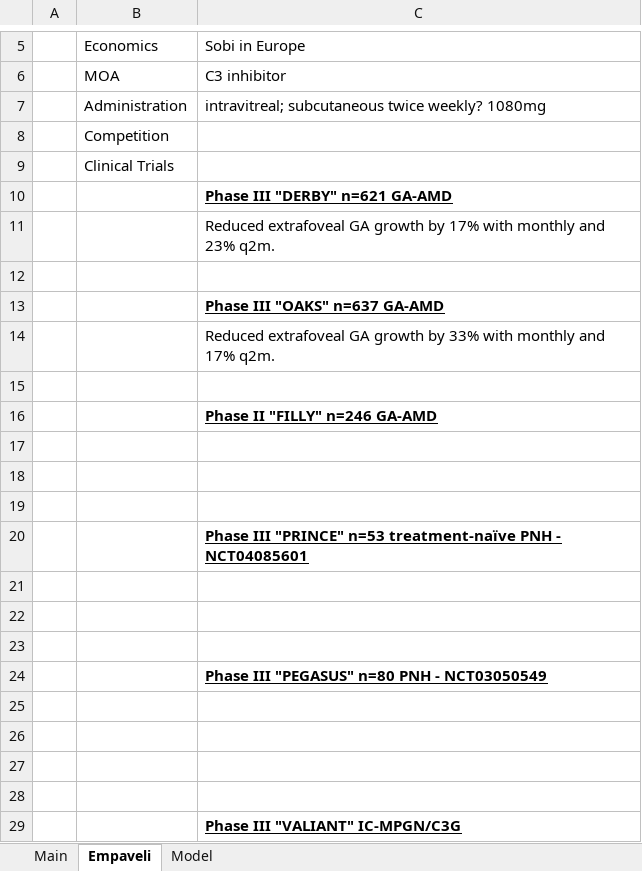
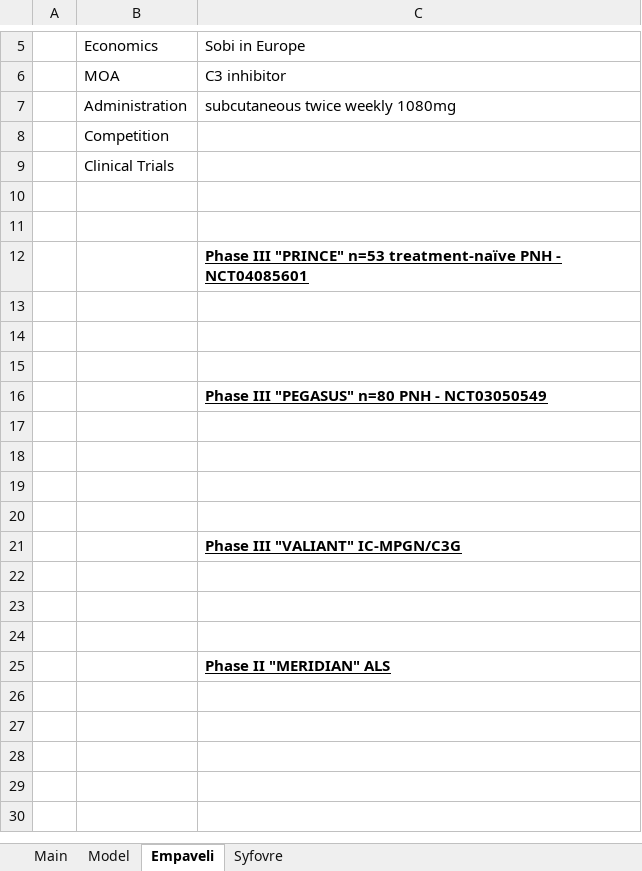
Before and after one commit to karlito786/stocks, an Excel workbook: APLS.xlsx, sheet Empaveli, drawn as a sheet; only a part is shown, gaps mark what is left out; values as stored, in another font and other column widths than the file's, no borders; removed rows and columns are numbered as before the commit, all else as after; the diff names each change by its address in the sheet, - before the commit and + after, or states it on an @@ line.

```diff
--- a/APLS.xlsx (sheet Empaveli)
+++ b/APLS.xlsx (sheet Empaveli)
+sheet tab: Syfovre
@@ sheet tab order changed: Main | Model | Empaveli | Syfovre @@
-C7: intravitreal; subcutaneous twice weekly? 1080mg
+C7: subcutaneous twice weekly 1080mg
-row 10:  |  | Phase III "DERBY" n=621 GA-AMD
-row 11:  |  | Reduced extrafoveal GA growth by 17% with monthly and 23% q2m.
-row 12: (empty)
-row 13:  |  | Phase III "OAKS" n=637 GA-AMD
-row 14:  |  | Reduced extrafoveal GA growth by 33% with monthly and 17% q2m.
-row 15: (empty)
-row 16:  |  | Phase II "FILLY" n=246 GA-AMD
-row 17: (empty)
+row 22: (empty)
+row 23: (empty)
+row 24: (empty)
+row 25:  |  | Phase II "MERIDIAN" ALS
```
Also changed, not shown: sheet Model, sheet Main, charts or pictures.
